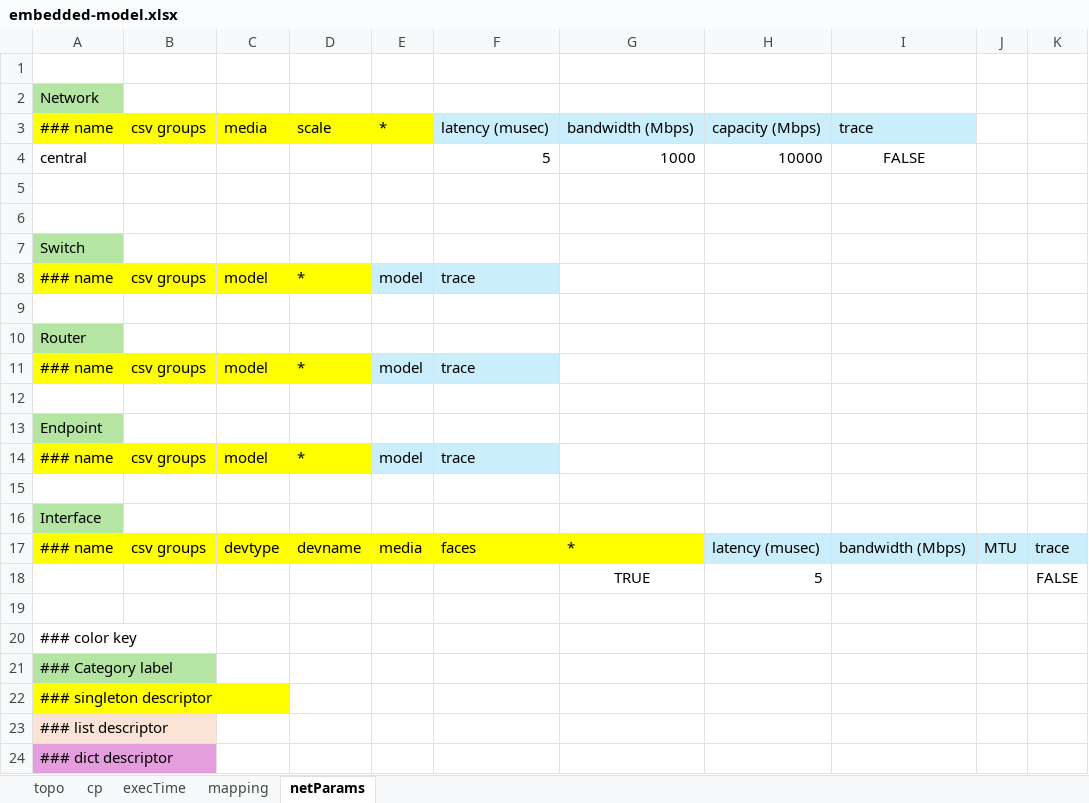
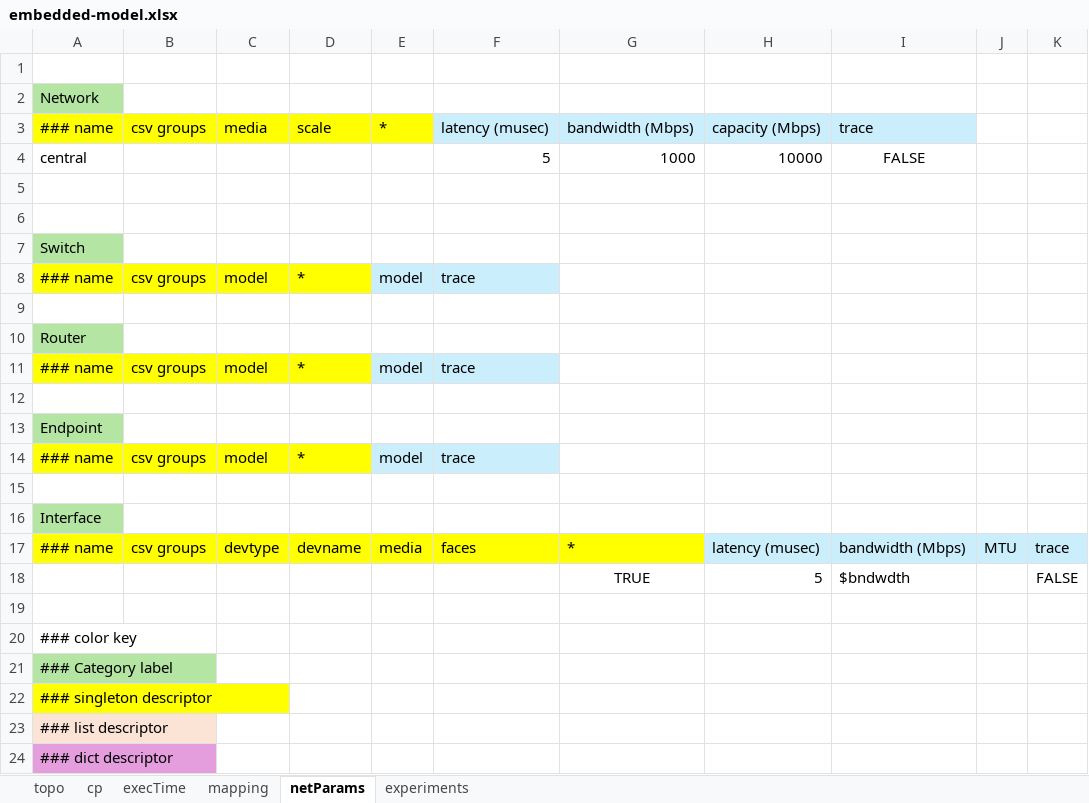
Before and after one commit to ITI/pcesbld, an Excel workbook: xlsxPCES/examples/embedded-model.xlsx, sheet netParams, drawn as a sheet; values as stored, in another font and other column widths than the file's, no borders; the diff names each change by its address in the sheet, - before the commit and + after, or states it on an @@ line.

```diff
--- a/xlsxPCES/examples/embedded-model.xlsx (sheet netParams)
+++ b/xlsxPCES/examples/embedded-model.xlsx (sheet netParams)
+sheet tab: experiments
-I18: (empty)
+I18: $bndwdth
```
Also changed, not shown: sheet cp, 51 other files.
